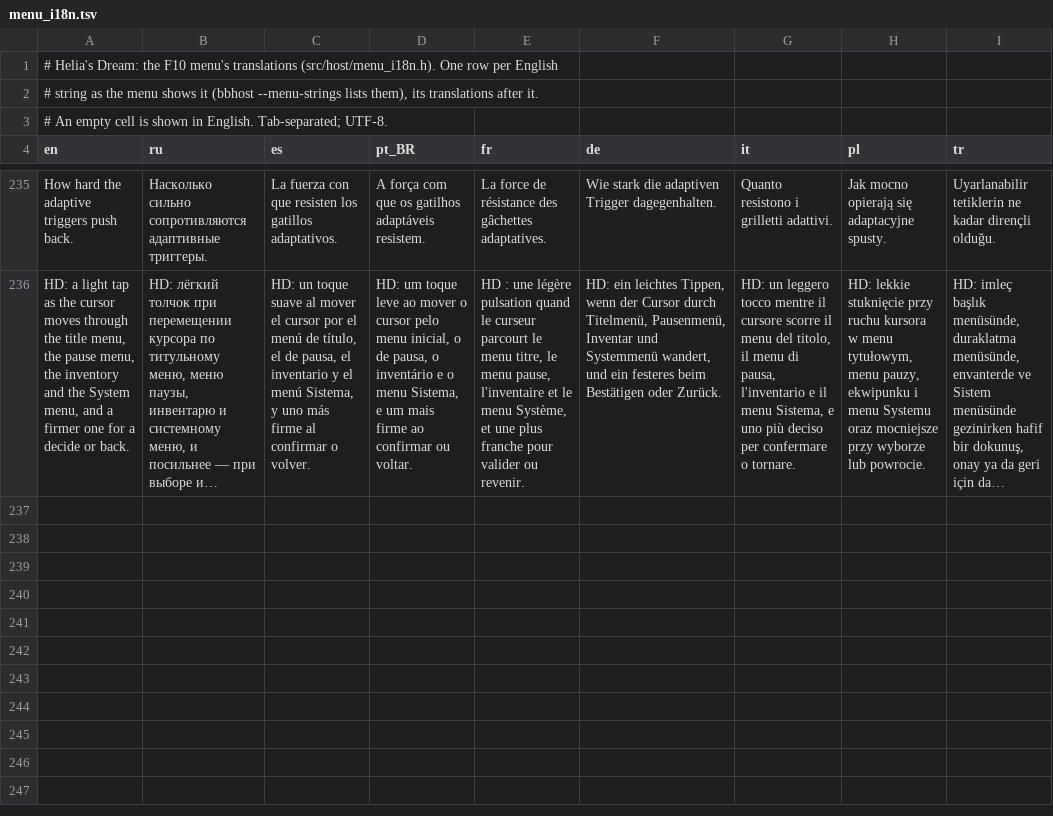
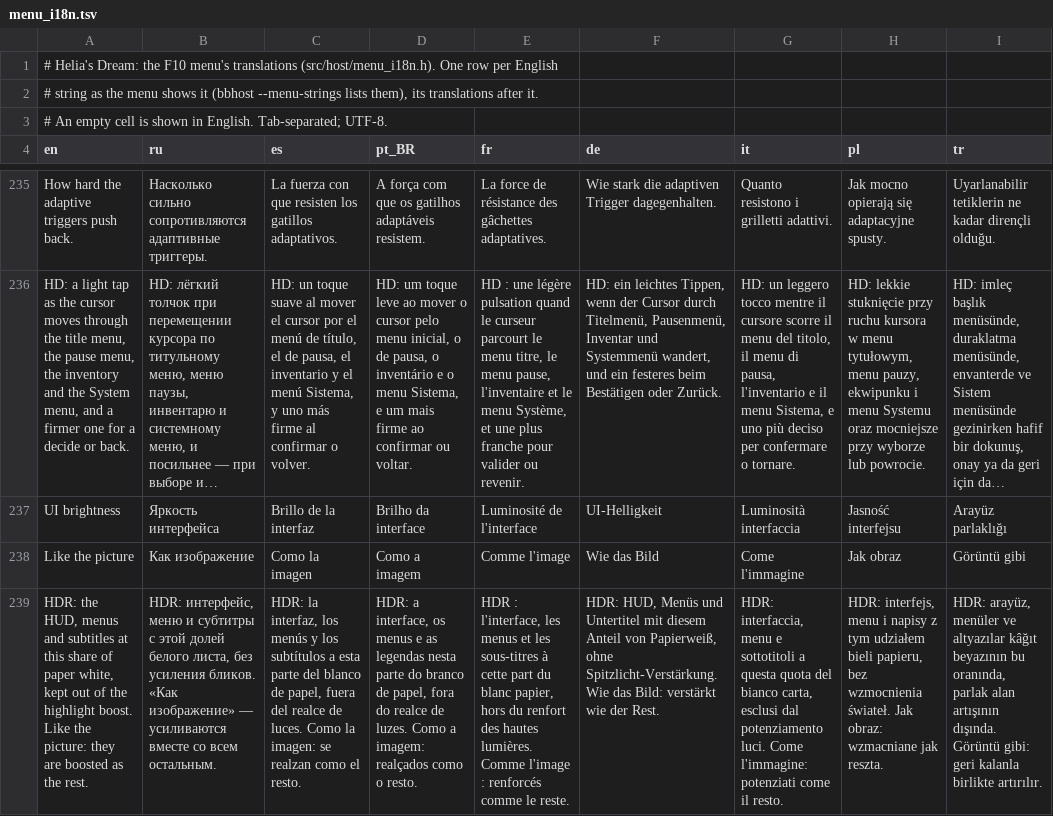
Before and after one commit to Heliasyu/bbhost-vk, a TSV file: tools/menu_i18n.tsv, drawn as a sheet; only a part is shown, gaps mark what is left out; long unchanged cells end in …; the diff names each change by its address in the sheet, - before the commit and + after, or states it on an @@ line.

```diff
--- a/tools/menu_i18n.tsv
+++ b/tools/menu_i18n.tsv
+row 237: UI brightness | Яркость интерфейса | Brillo de la interfaz | Brilho da interface | Luminosité de l'interface | UI-Helligkeit | Luminosità interfaccia | Jasność interfejsu | Arayüz parlaklığı
+row 238: Like the picture | Как изображение | Como la imagen | Como a imagem | Comme l'image | Wie das Bild | Come l'immagine | Jak obraz | Görüntü gibi
+row 239: HDR: the HUD, menus and subtitles at this share of paper white, kept out of the highlight boost. Like the picture: they are boosted as the rest. | HDR: интерфейс, меню и субтитры с этой долей белого листа, без усиления бликов. «Как изображение» — усиливаются вместе со всем остальным. | HDR: la interfaz, los menús y los subtítulos a esta parte del blanco de papel, fuera del realce de luces. Como la imagen: se realzan como el resto. | HDR: a interface, os menus e as legendas nesta parte do branco de papel, fora do realce de luzes. Como a imagem: realçados como o resto. | HDR : l'interface, les menus et les sous-titres à cette part du blanc papier, hors du renfort des hautes lumières. Comme l'image : renforcés comme le reste. | HDR: HUD, Menüs und Untertitel mit diesem Anteil von Papierweiß, ohne Spitzlicht-Verstärkung. Wie das Bild: verstärkt wie der Rest. | HDR: interfaccia, menu e sottotitoli a questa quota del bianco carta, esclusi dal potenziamento luci. Come l'immagine: potenziati come il resto. | HDR: interfejs, menu i napisy z tym udziałem bieli papieru, bez wzmocnienia świateł. Jak obraz: wzmacniane jak reszta. | HDR: arayüz, menüler ve altyazılar kâğıt beyazının bu oranında, parlak alan artışının dışında. Görüntü gibi: geri kalanla birlikte artırılır.
```
Also changed, not shown: 2 other files.
